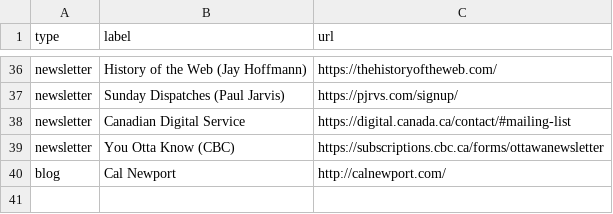
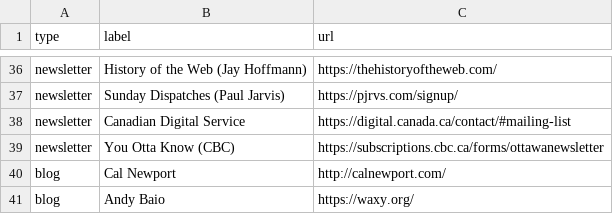
Before and after one commit to lchski/lucascherkewski.com, a TSV file: _data/rolls.tsv, drawn as a sheet; only a part is shown, gaps mark what is left out; the diff names each change by its address in the sheet, - before the commit and + after, or states it on an @@ line.

Commit message:
add waxy.org to rolls

```diff
--- a/_data/rolls.tsv
+++ b/_data/rolls.tsv
+row 41: blog | Andy Baio | https://waxy.org/
```
